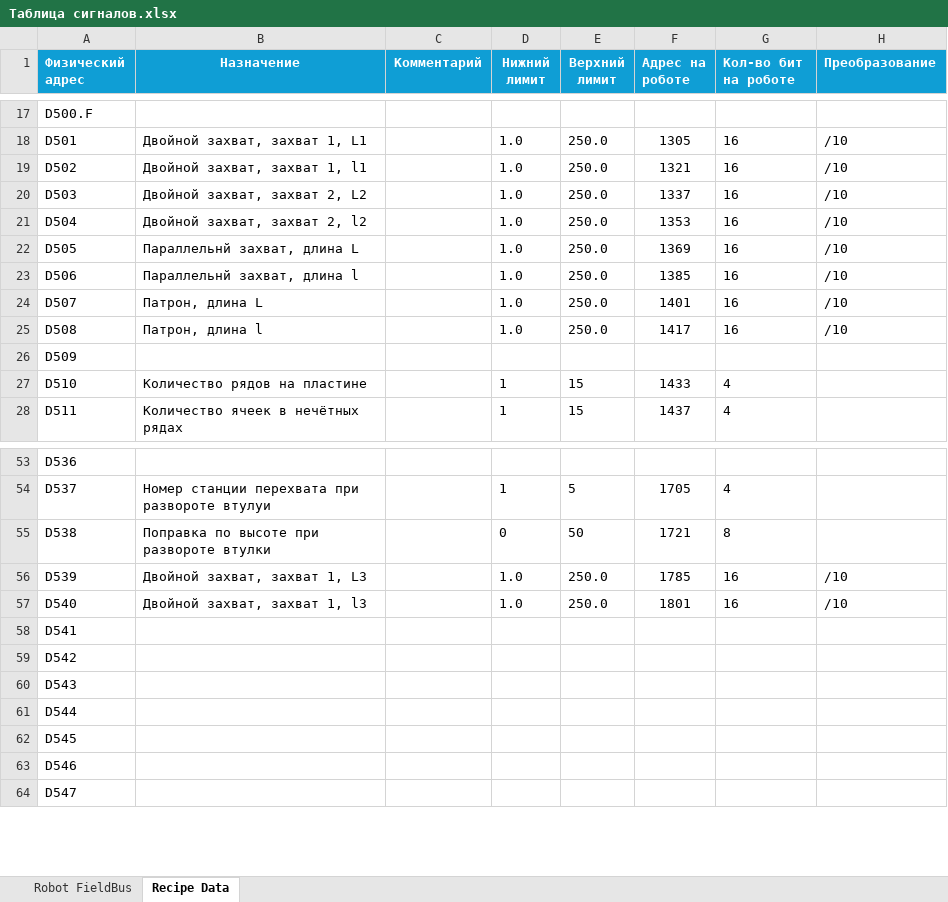
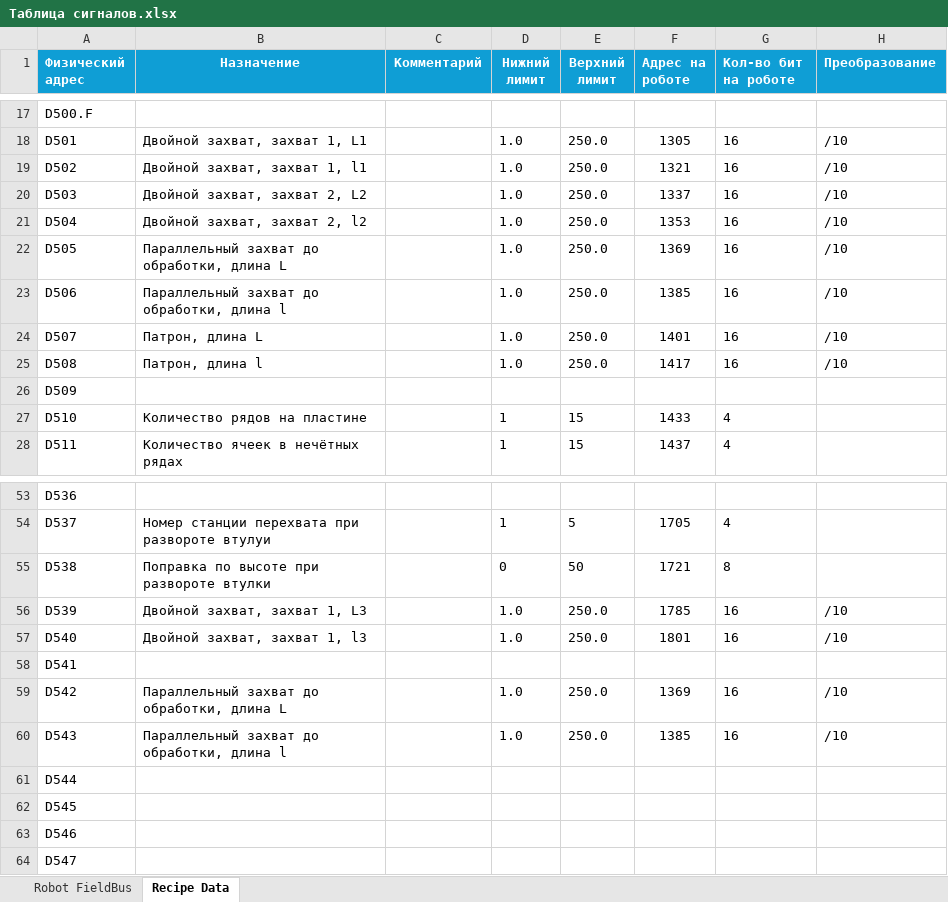
Before and after one commit to dm-bogachev/SW002-LoadWizardPro, an Excel workbook: Таблица сигналов.xlsx, sheet Recipe Data, drawn as a sheet; only a part is shown, gaps mark what is left out; values as stored, in another font and other column widths than the file's, no borders; table styles not drawn; the diff names each change by its address in the sheet, - before the commit and + after, or states it on an @@ line.

```diff
--- a/Таблица сигналов.xlsx (sheet Recipe Data)
+++ b/Таблица сигналов.xlsx (sheet Recipe Data)
-B22 (Назначение): Параллельнй захват, длина L
+B22 (Назначение): Параллельный захват до обработки, длина L
-B23 (Назначение): Параллельнй захват, длина l
+B23 (Назначение): Параллельный захват до обработки, длина l
-B59 (Назначение): (empty)
+B59 (Назначение): Параллельный захват до обработки, длина L
-D59:D60 (Нижний лимит): (empty)
+D59:D60 (Нижний лимит): 1.0
-E59:E60 (Верхний лимит): (empty)
+E59:E60 (Верхний лимит): 250.0
-F59 (Адрес на роботе): (empty)
+F59 (Адрес на роботе): 1369
-G59:G60 (Кол-во бит на роботе): (empty)
+G59:G60 (Кол-во бит на роботе): 16
-H59:H60 (Преобразование): (empty)
+H59:H60 (Преобразование): /10
-B60 (Назначение): (empty)
+B60 (Назначение): Параллельный захват до обработки, длина l
-F60 (Адрес на роботе): (empty)
+F60 (Адрес на роботе): 1385
```
Also changed, not shown: sheet Robot FieldBus, 16 other files.
